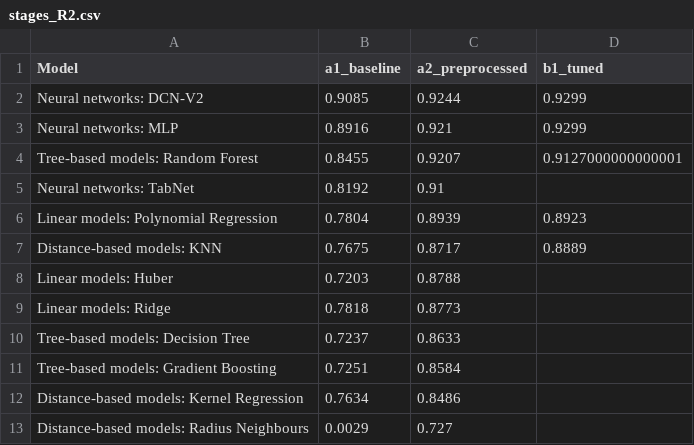
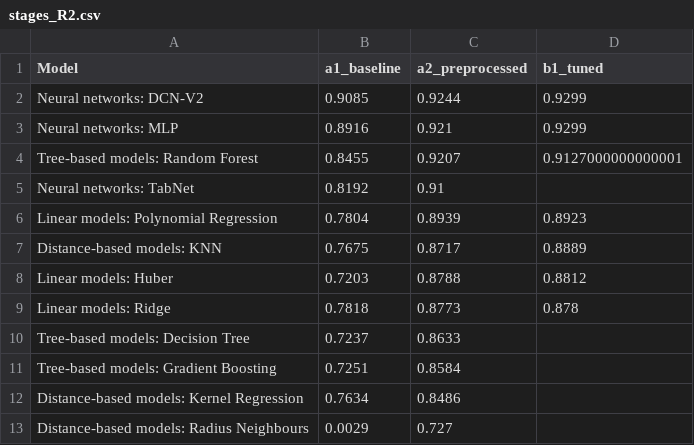
Before and after one commit to ashtonckj/Car-Price-Prediction, a CSV file: results/comparison/stages_R2.csv, drawn as a sheet.

```diff
--- a/results/comparison/stages_R2.csv
+++ b/results/comparison/stages_R2.csv
@@ -7,4 +7,4 @@ Linear models: Polynomial Regression,0.7804,0.8939,0.8923
 Distance-based models: KNN,0.7675,0.8717,0.8889
-Linear models: Huber,0.7203,0.8788,
-Linear models: Ridge,0.7818,0.8773,
+Linear models: Huber,0.7203,0.8788,0.8812
+Linear models: Ridge,0.7818,0.8773,0.878
 Tree-based models: Decision Tree,0.7237,0.8633,
```
Also changed, not shown: results/b1_tuned/polynomial_tuning.csv, results/b1_tuned/ridge_tuning.csv, 12 other files.
